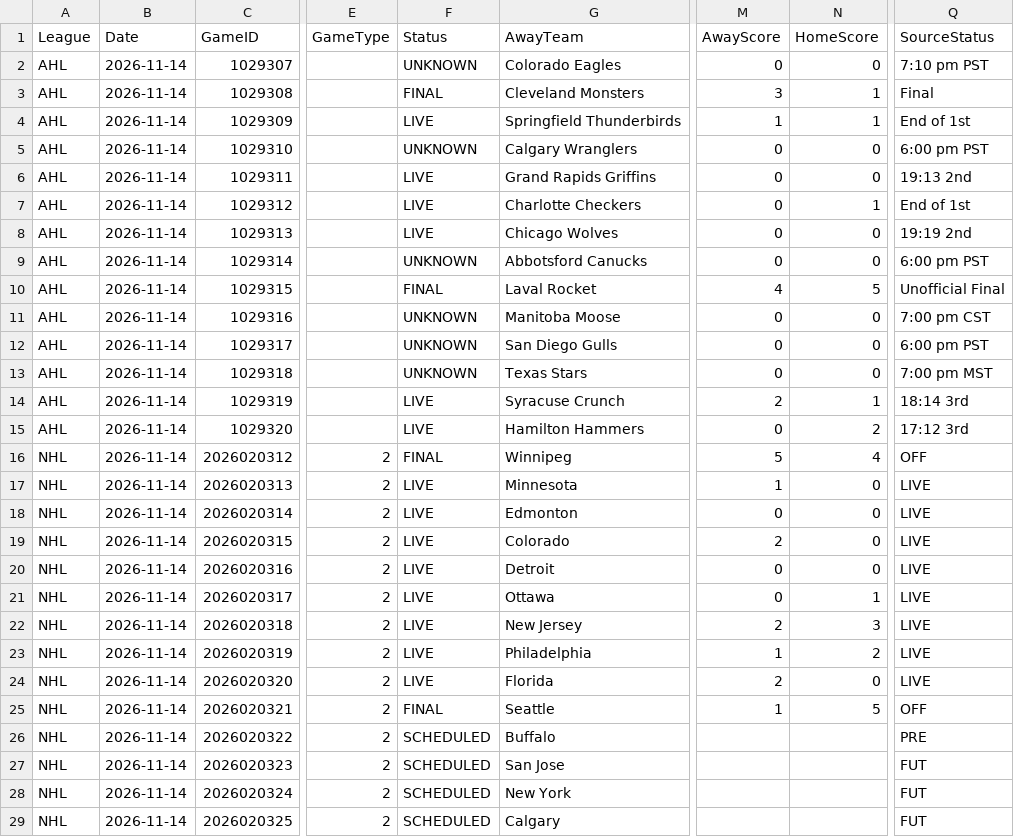
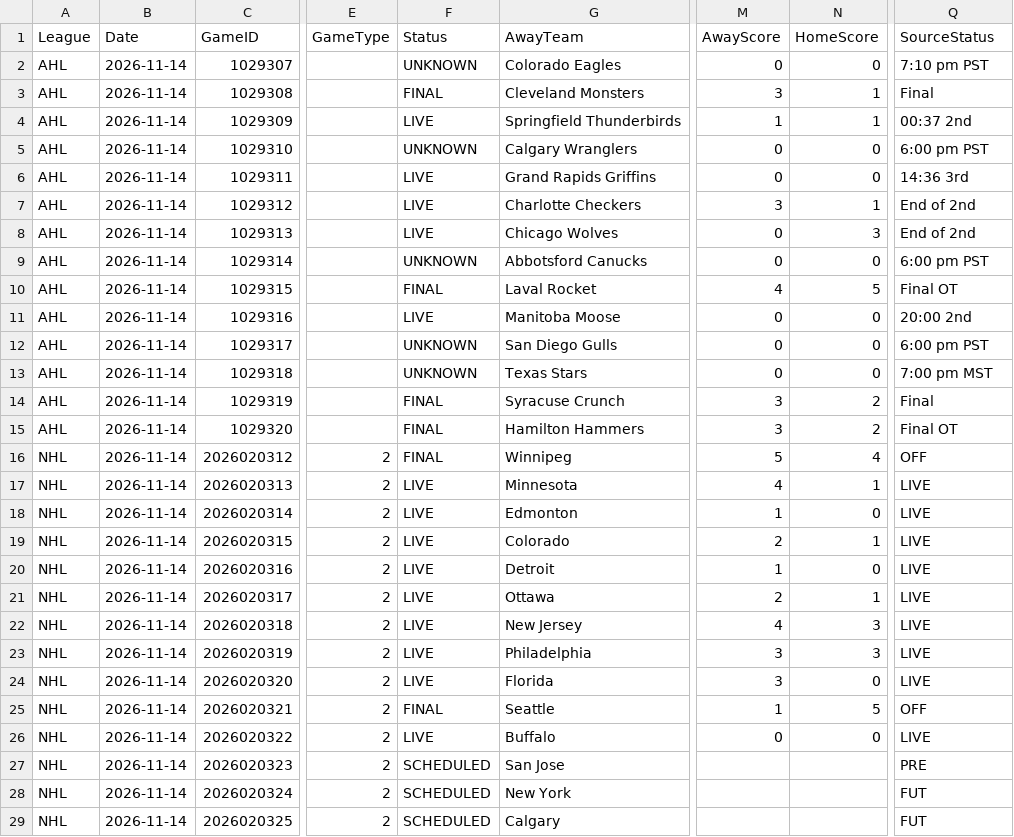
Before and after one commit to skaterbosse/hockey, a CSV file: statsByDate/data/games/Games_2026-11-14.csv, drawn as a sheet; only a part is shown, gaps mark what is left out; the diff names each change by its address in the sheet, - before the commit and + after, or states it on an @@ line.

```diff
--- a/statsByDate/data/games/Games_2026-11-14.csv
+++ b/statsByDate/data/games/Games_2026-11-14.csv
-Q4 (SourceStatus): End of 1st
+Q4 (SourceStatus): 00:37 2nd
-Q6 (SourceStatus): 19:13 2nd
+Q6 (SourceStatus): 14:36 3rd
-M7 (AwayScore): 0
+M7 (AwayScore): 3
-Q7 (SourceStatus): End of 1st
+Q7 (SourceStatus): End of 2nd
-N8 (HomeScore): 0
+N8 (HomeScore): 3
-Q8 (SourceStatus): 19:19 2nd
+Q8 (SourceStatus): End of 2nd
-Q10 (SourceStatus): Unofficial Final
+Q10 (SourceStatus): Final OT
-F11 (Status): UNKNOWN
+F11 (Status): LIVE
-Q11 (SourceStatus): 7:00 pm CST
+Q11 (SourceStatus): 20:00 2nd
-F14:F15 (Status): LIVE
+F14:F15 (Status): FINAL
-M14 (AwayScore): 2
+M14 (AwayScore): 3
-N14 (HomeScore): 1
+N14 (HomeScore): 2
-Q14 (SourceStatus): 18:14 3rd
+Q14 (SourceStatus): Final
-M15 (AwayScore): 0
+M15 (AwayScore): 3
-Q15 (SourceStatus): 17:12 3rd
+Q15 (SourceStatus): Final OT
-M17 (AwayScore): 1
+M17 (AwayScore): 4
-N17 (HomeScore): 0
+N17 (HomeScore): 1
-M18 (AwayScore): 0
+M18 (AwayScore): 1
-N19 (HomeScore): 0
+N19 (HomeScore): 1
-M20 (AwayScore): 0
+M20 (AwayScore): 1
-M21 (AwayScore): 0
+M21 (AwayScore): 2
-M22 (AwayScore): 2
+M22 (AwayScore): 4
-M23 (AwayScore): 1
+M23 (AwayScore): 3
-N23 (HomeScore): 2
+N23 (HomeScore): 3
-M24 (AwayScore): 2
+M24 (AwayScore): 3
-F26 (Status): SCHEDULED
+F26 (Status): LIVE
-M26 (AwayScore): (empty)
+M26 (AwayScore): 0
-N26 (HomeScore): (empty)
+N26 (HomeScore): 0
-Q26 (SourceStatus): PRE
+Q26 (SourceStatus): LIVE
-Q27 (SourceStatus): FUT
+Q27 (SourceStatus): PRE
```
Also changed, not shown: statsByDate/data/playerstats/Goals_2026-11-14.csv, 33 other files.
